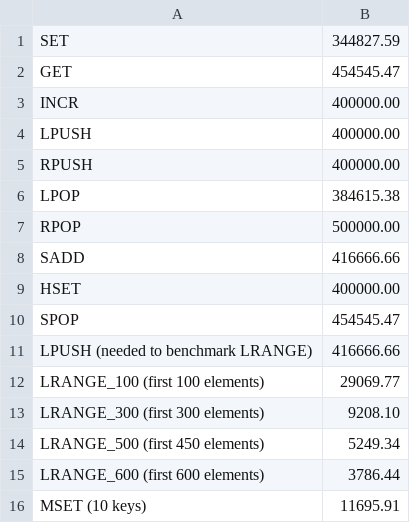
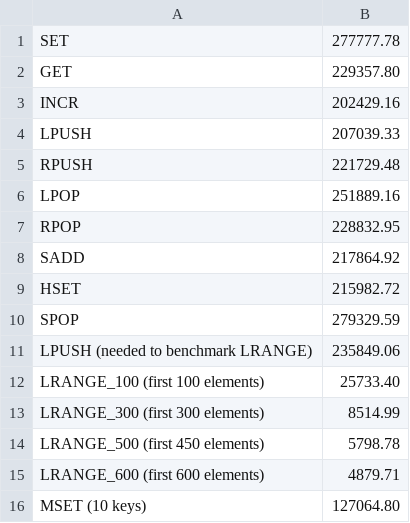
Before and after one commit to boramalper/pydis, a CSV file: csv/pydis_2.csv, drawn as a sheet.

```diff
--- a/csv/pydis_2.csv
+++ b/csv/pydis_2.csv
@@ -1,16 +1,16 @@
-"SET","344827.59"
-"GET","454545.47"
-"INCR","400000.00"
-"LPUSH","400000.00"
-"RPUSH","400000.00"
-"LPOP","384615.38"
-"RPOP","500000.00"
-"SADD","416666.66"
-"HSET","400000.00"
-"SPOP","454545.47"
-"LPUSH (needed to benchmark LRANGE)","416666.66"
-"LRANGE_100 (first 100 elements)","29069.77"
-"LRANGE_300 (first 300 elements)","9208.10"
-"LRANGE_500 (first 450 elements)","5249.34"
-"LRANGE_600 (first 600 elements)","3786.44"
-"MSET (10 keys)","11695.91"
+"SET","277777.78"
+"GET","229357.80"
+"INCR","202429.16"
+"LPUSH","207039.33"
+"RPUSH","221729.48"
+"LPOP","251889.16"
+"RPOP","228832.95"
+"SADD","217864.92"
+"HSET","215982.72"
+"SPOP","279329.59"
+"LPUSH (needed to benchmark LRANGE)","235849.06"
+"LRANGE_100 (first 100 elements)","25733.40"
+"LRANGE_300 (first 300 elements)","8514.99"
+"LRANGE_500 (first 450 elements)","5798.78"
+"LRANGE_600 (first 600 elements)","4879.71"
+"MSET (10 keys)","127064.80"
```
Also changed, not shown: csv/pydis_1.csv, csv/pydis_3.csv, 7 other files.
